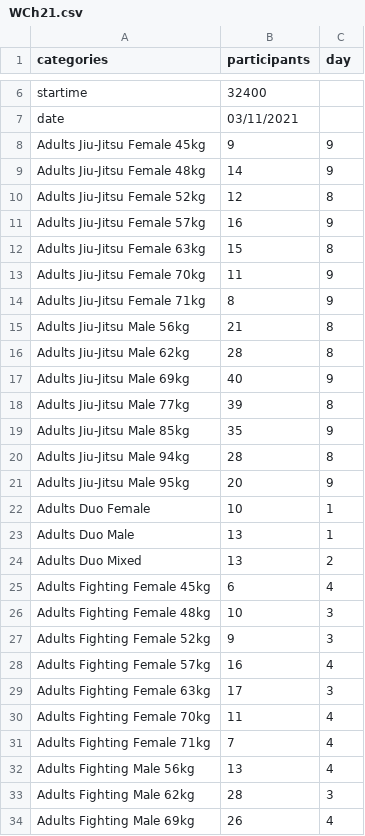
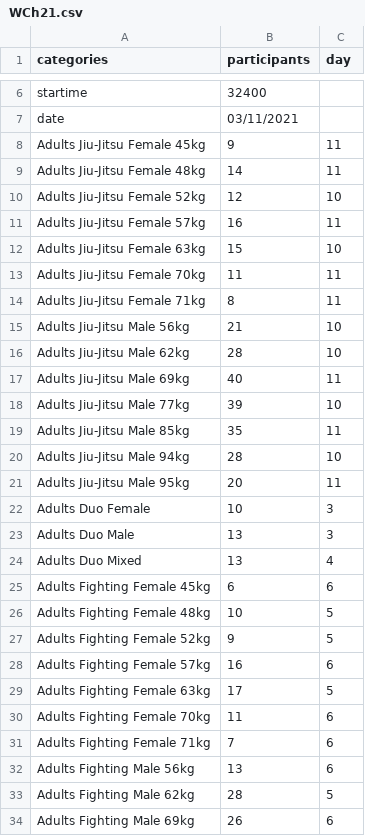
Before and after one commit to ClaudiaBehnke86/TournamentCalculator, a CSV file: tourcalc/example_tours/WCh21.csv, drawn as a sheet; only a part is shown, gaps mark what is left out; the diff covers the shown part only.

```diff
--- a/tourcalc/example_tours/WCh21.csv
+++ b/tourcalc/example_tours/WCh21.csv
@@ -7,28 +7,28 @@ startime;32400;
 date;03/11/2021;
-Adults Jiu-Jitsu Female 45kg;9;9
-Adults Jiu-Jitsu Female 48kg;14;9
-Adults Jiu-Jitsu Female 52kg;12;8
-Adults Jiu-Jitsu Female 57kg;16;9
-Adults Jiu-Jitsu Female 63kg;15;8
-Adults Jiu-Jitsu Female 70kg;11;9
-Adults Jiu-Jitsu Female 71kg;8;9
-Adults Jiu-Jitsu Male 56kg;21;8
-Adults Jiu-Jitsu Male 62kg;28;8
-Adults Jiu-Jitsu Male 69kg;40;9
-Adults Jiu-Jitsu Male 77kg;39;8
-Adults Jiu-Jitsu Male 85kg;35;9
-Adults Jiu-Jitsu Male 94kg;28;8
-Adults Jiu-Jitsu Male 95kg;20;9
-Adults Duo Female;10;1
-Adults Duo Male;13;1
-Adults Duo Mixed;13;2
-Adults Fighting Female 45kg;6;4
-Adults Fighting Female 48kg;10;3
-Adults Fighting Female 52kg;9;3
-Adults Fighting Female 57kg;16;4
-Adults Fighting Female 63kg;17;3
-Adults Fighting Female 70kg;11;4
-Adults Fighting Female 71kg;7;4
-Adults Fighting Male 56kg;13;4
-Adults Fighting Male 62kg;28;3
-Adults Fighting Male 69kg;26;4
+Adults Jiu-Jitsu Female 45kg;9;11
+Adults Jiu-Jitsu Female 48kg;14;11
+Adults Jiu-Jitsu Female 52kg;12;10
+Adults Jiu-Jitsu Female 57kg;16;11
+Adults Jiu-Jitsu Female 63kg;15;10
+Adults Jiu-Jitsu Female 70kg;11;11
+Adults Jiu-Jitsu Female 71kg;8;11
+Adults Jiu-Jitsu Male 56kg;21;10
+Adults Jiu-Jitsu Male 62kg;28;10
+Adults Jiu-Jitsu Male 69kg;40;11
+Adults Jiu-Jitsu Male 77kg;39;10
+Adults Jiu-Jitsu Male 85kg;35;11
+Adults Jiu-Jitsu Male 94kg;28;10
+Adults Jiu-Jitsu Male 95kg;20;11
+Adults Duo Female;10;3
+Adults Duo Male;13;3
+Adults Duo Mixed;13;4
+Adults Fighting Female 45kg;6;6
+Adults Fighting Female 48kg;10;5
+Adults Fighting Female 52kg;9;5
+Adults Fighting Female 57kg;16;6
+Adults Fighting Female 63kg;17;5
+Adults Fighting Female 70kg;11;6
+Adults Fighting Female 71kg;7;6
+Adults Fighting Male 56kg;13;6
+Adults Fighting Male 62kg;28;5
+Adults Fighting Male 69kg;26;6
```
Also changed, not shown: 110 edited cells elsewhere in this file, 1 other file.
